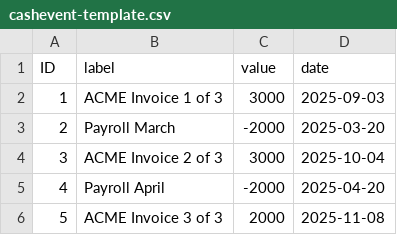
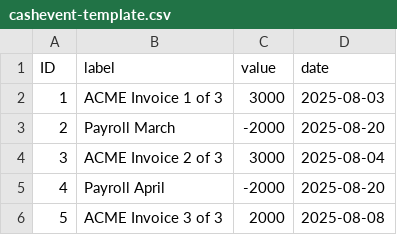
Before and after one commit to mmmoli/cashferatu-cli, a CSV file: var/cashevent-template.csv, drawn as a sheet.

```diff
--- a/var/cashevent-template.csv
+++ b/var/cashevent-template.csv
@@ -1,6 +1,6 @@
 ID,label,value,date
-1,ACME Invoice 1 of 3,3000,2025-09-03
-2,Payroll March,-2000,2025-03-20
-3,ACME Invoice 2 of 3,3000,2025-10-04
-4,Payroll April,-2000,2025-04-20
-5,ACME Invoice 3 of 3,2000,2025-11-08
+1,ACME Invoice 1 of 3,3000,2025-08-03
+2,Payroll March,-2000,2025-08-20
+3,ACME Invoice 2 of 3,3000,2025-08-04
+4,Payroll April,-2000,2025-08-20
+5,ACME Invoice 3 of 3,2000,2025-08-08
```
Also changed, not shown: 3 other files.
